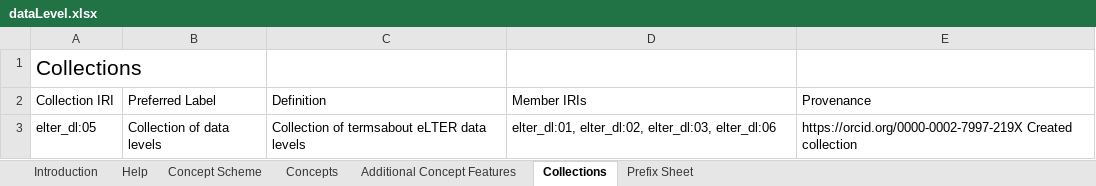
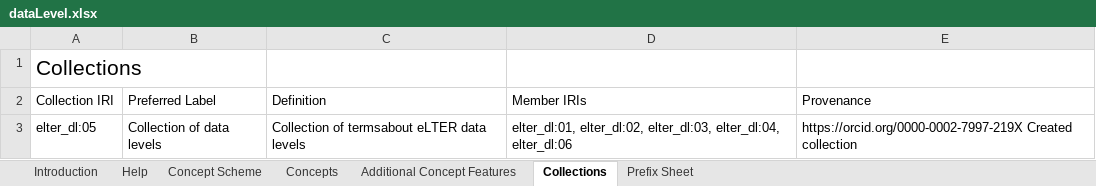
Before and after one commit to oggioniale/elter-vocabularies, an Excel workbook: dataLevel.xlsx, sheet Collections, drawn as a sheet; values as stored, in another font and other column widths than the file's, no borders; table styles not drawn; the diff names each change by its address in the sheet, - before the commit and + after, or states it on an @@ line.

```diff
--- a/dataLevel.xlsx (sheet Collections)
+++ b/dataLevel.xlsx (sheet Collections)
-D3 (Member IRIs): …elter_dl:02, elter_dl:03, elter_dl:06
+D3 (Member IRIs): …elter_dl:02, elter_dl:03, elter_dl:04, elter_dl:06
```
Also changed, not shown: sheet Concepts.
